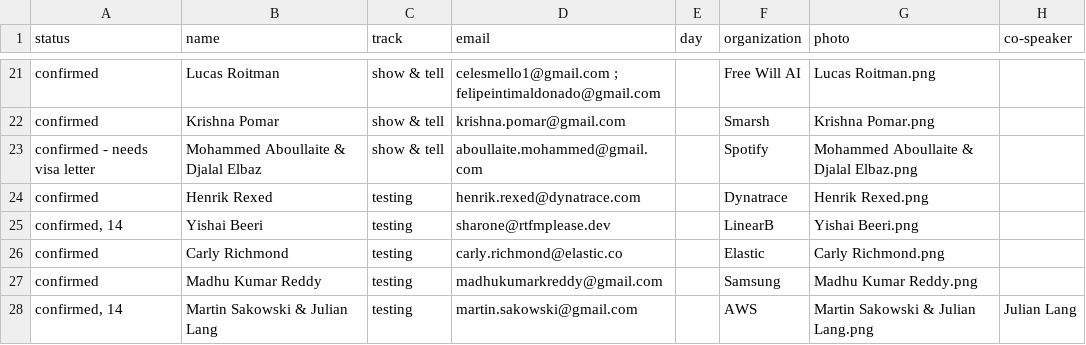
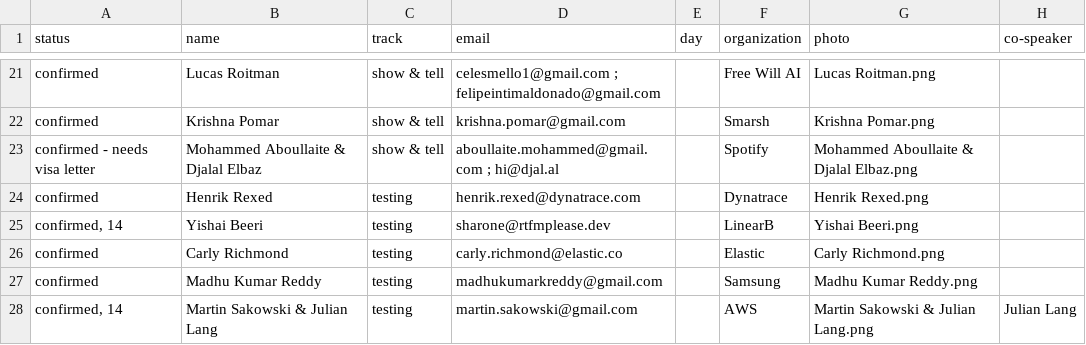
Before and after one commit to sreday/website, a CSV file: _db/talks_2023.csv, drawn as a sheet; only a part is shown, gaps mark what is left out; the diff covers the shown part only; the diff names each change by its address in the sheet, - before the commit and + after, or states it on an @@ line.

Commit message:
Add files via upload

```diff
--- a/_db/talks_2023.csv
+++ b/_db/talks_2023.csv
-D23 (email): aboullaite.mohammed@gmail.com
+D23 (email): aboullaite.mohammed@gmail.com ; hi@djal.al
```
Also changed, not shown: 2 edited cells elsewhere in this file.
